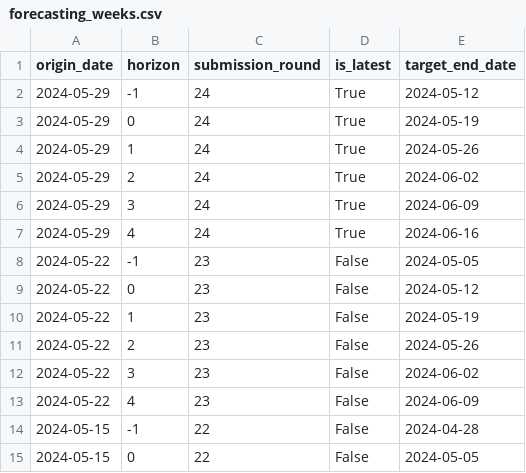
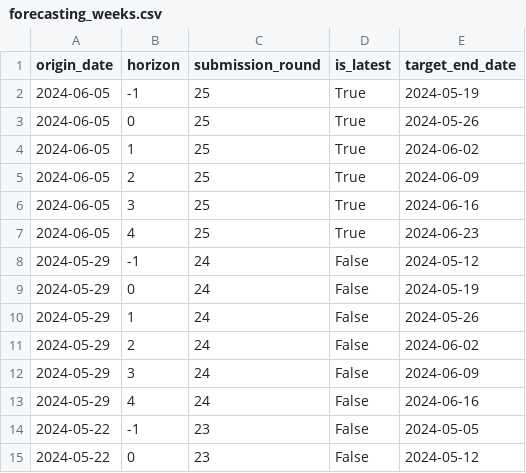
Before and after one commit to european-modelling-hubs/ari-forecast-hub, a CSV file: supporting-files/forecasting_weeks.csv, drawn as a sheet; only a part is shown; the shorter side is filled out with more unchanged rows.

```diff
--- a/supporting-files/forecasting_weeks.csv
+++ b/supporting-files/forecasting_weeks.csv
@@ -1,8 +1,14 @@
 origin_date,horizon,submission_round,is_latest,target_end_date
-2024-05-29,-1,24,True,2024-05-12
-2024-05-29,0,24,True,2024-05-19
-2024-05-29,1,24,True,2024-05-26
-2024-05-29,2,24,True,2024-06-02
-2024-05-29,3,24,True,2024-06-09
-2024-05-29,4,24,True,2024-06-16
+2024-06-05,-1,25,True,2024-05-19
+2024-06-05,0,25,True,2024-05-26
+2024-06-05,1,25,True,2024-06-02
+2024-06-05,2,25,True,2024-06-09
+2024-06-05,3,25,True,2024-06-16
+2024-06-05,4,25,True,2024-06-23
+2024-05-29,-1,24,False,2024-05-12
+2024-05-29,0,24,False,2024-05-19
+2024-05-29,1,24,False,2024-05-26
+2024-05-29,2,24,False,2024-06-02
+2024-05-29,3,24,False,2024-06-09
+2024-05-29,4,24,False,2024-06-16
 2024-05-22,-1,23,False,2024-05-05
```
